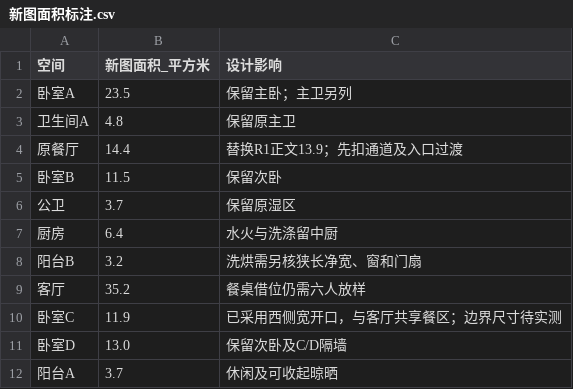
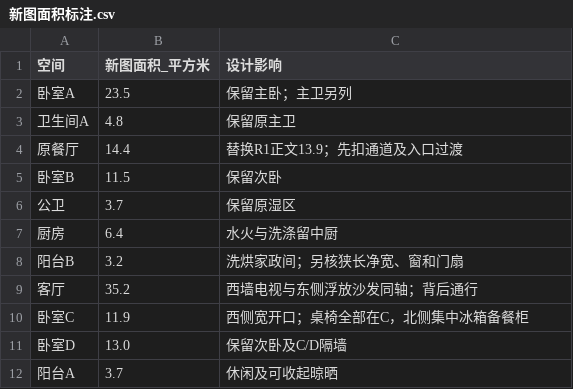
Before and after one commit to zhixuanlyu-beep/176furnish, a CSV file: deliverables/新图面积标注.csv, drawn as a sheet.

```diff
--- a/deliverables/新图面积标注.csv
+++ b/deliverables/新图面积标注.csv
@@ -7,5 +7,5 @@
 厨房,6.4,水火与洗涤留中厨
-阳台B,3.2,洗烘需另核狭长净宽、窗和门扇
-客厅,35.2,餐桌借位仍需六人放样
-卧室C,11.9,已采用西侧宽开口，与客厅共享餐区；边界尺寸待实测
+阳台B,3.2,洗烘家政间；另核狭长净宽、窗和门扇
+客厅,35.2,西墙电视与东侧浮放沙发同轴；背后通行
+卧室C,11.9,西侧宽开口；桌椅全部在C，北侧集中冰箱备餐柜
 卧室D,13.0,保留次卧及C/D隔墙
```
Also changed, not shown: deliverables/家具尺寸表.csv, deliverables/水电点位表.csv, 21 other files.
